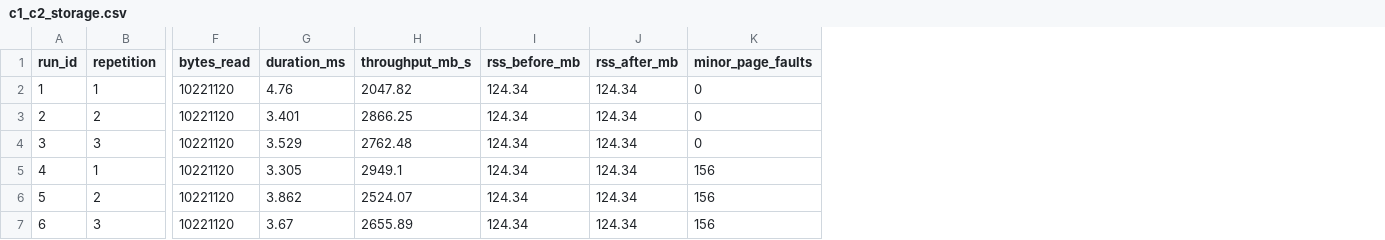
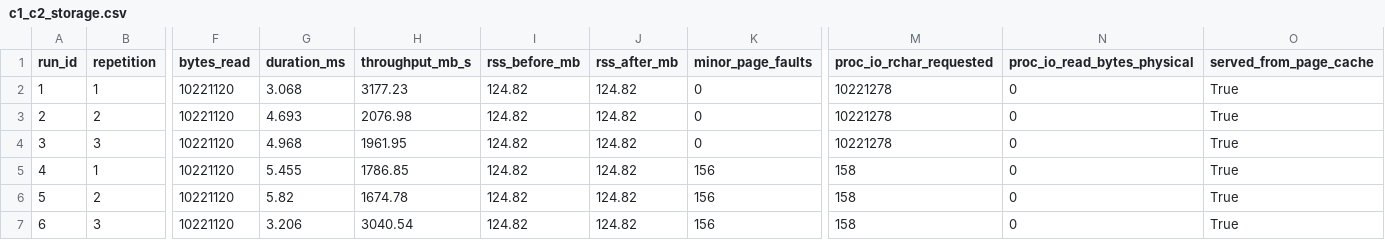
Before and after one commit to BrunoSaintClair/Atv2-SO-BrunoSaintClair-JoseCerqueira, a CSV file: results/csv/c1_c2_storage.csv, drawn as a sheet; only a part is shown, gaps mark what is left out; the diff names each change by its address in the sheet, - before the commit and + after, or states it on an @@ line.

```diff
--- a/results/csv/c1_c2_storage.csv
+++ b/results/csv/c1_c2_storage.csv
+column M (proc_io_rchar_requested), rows 2-7: 10221278 | 10221278 | 10221278 | 158 | 158 | 158
+column N (proc_io_read_bytes_physical), rows 2-7: all 0
+column O (served_from_page_cache), rows 2-7: all True
-G2 (duration_ms): 4.76
+G2 (duration_ms): 3.068
-H2 (throughput_mb_s): 2047.82
+H2 (throughput_mb_s): 3177.23
-I2:I7 (rss_before_mb): 124.34
+I2:I7 (rss_before_mb): 124.82
-J2:J7 (rss_after_mb): 124.34
+J2:J7 (rss_after_mb): 124.82
-G3 (duration_ms): 3.401
+G3 (duration_ms): 4.693
-H3 (throughput_mb_s): 2866.25
+H3 (throughput_mb_s): 2076.98
-G4 (duration_ms): 3.529
+G4 (duration_ms): 4.968
-H4 (throughput_mb_s): 2762.48
+H4 (throughput_mb_s): 1961.95
-G5 (duration_ms): 3.305
+G5 (duration_ms): 5.455
-H5 (throughput_mb_s): 2949.1
+H5 (throughput_mb_s): 1786.85
-G6 (duration_ms): 3.862
+G6 (duration_ms): 5.82
-H6 (throughput_mb_s): 2524.07
+H6 (throughput_mb_s): 1674.78
-G7 (duration_ms): 3.67
+G7 (duration_ms): 3.206
-H7 (throughput_mb_s): 2655.89
+H7 (throughput_mb_s): 3040.54
```
Also changed, not shown: results/csv/c3_concurrency.csv, results/csv/c4_cache.csv, 47 other files.
